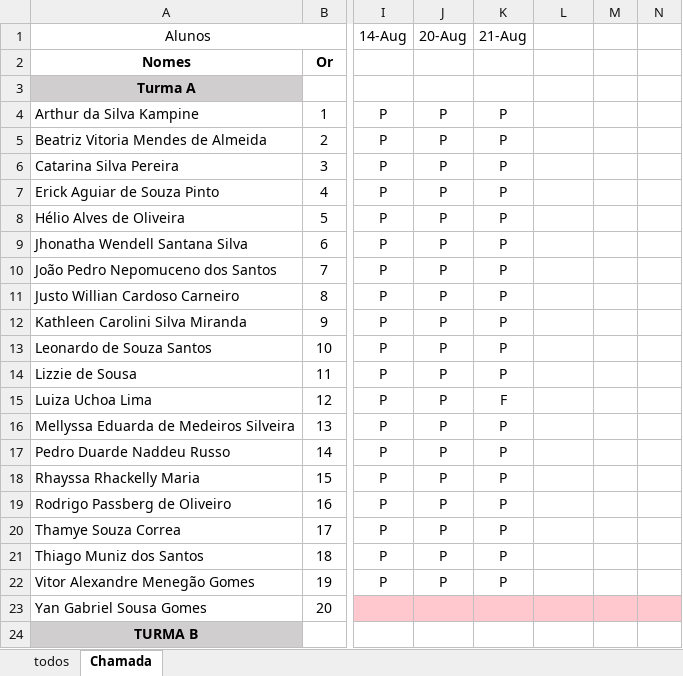
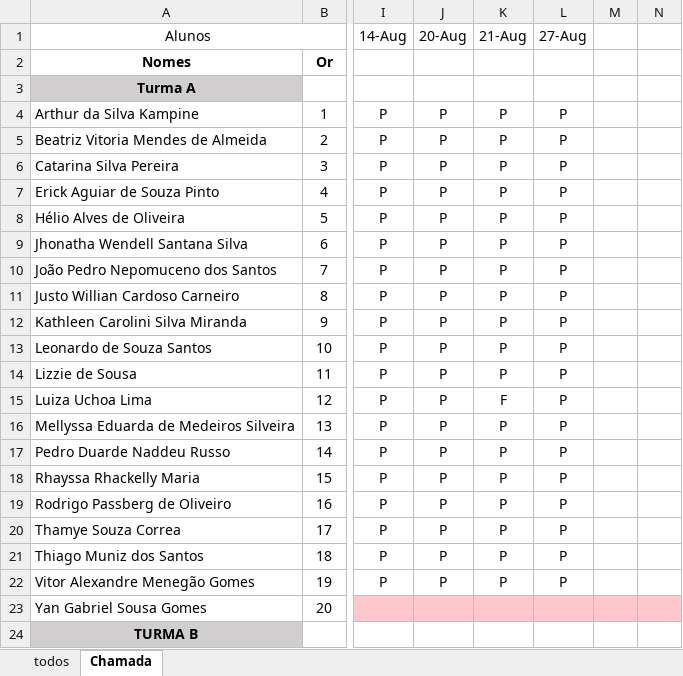
Before and after one commit to Lucaspaiva00/julia_calhau-2024, an Excel workbook: 2DES/frequencia (1).xlsx, sheet Chamada, drawn as a sheet; only a part is shown, gaps mark what is left out; values as stored, in another font and other column widths than the file's, no borders; conditional formats not drawn; the diff names each change by its address in the sheet, - before the commit and + after, or states it on an @@ line.

```diff
--- a/2DES/frequencia (1).xlsx (sheet Chamada)
+++ b/2DES/frequencia (1).xlsx (sheet Chamada)
-L1: (empty)
+L1: 27-Aug
-L4:L22 (27-Aug): (empty)
+L4:L22 (27-Aug): P
```
Also changed, not shown: 1 other file.
